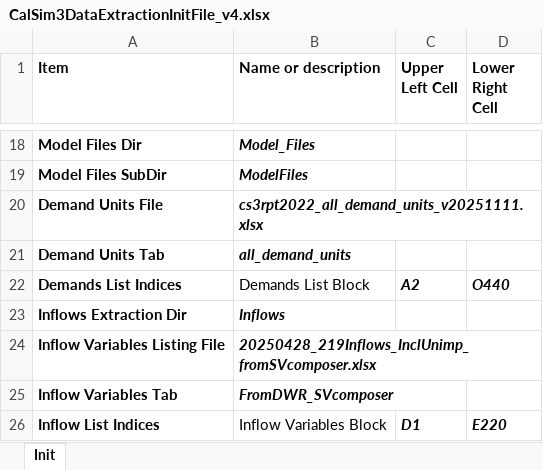
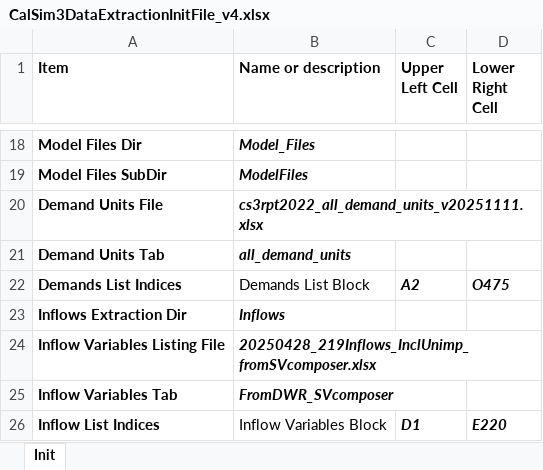
Before and after one commit to maramahmedd/coeqwal, an Excel workbook: notebooks/CalSim3DataExtractionInitFile_v4.xlsx, sheet Init, drawn as a sheet; only a part is shown, gaps mark what is left out; values as stored, in another font and other column widths than the file's, no borders; the diff names each change by its address in the sheet, - before the commit and + after, or states it on an @@ line.

```diff
--- a/notebooks/CalSim3DataExtractionInitFile_v4.xlsx (sheet Init)
+++ b/notebooks/CalSim3DataExtractionInitFile_v4.xlsx (sheet Init)
-D22 (Lower Right Cell): O440
+D22 (Lower Right Cell): O475
```
Also changed, not shown: notebooks/CalSim3DeliveryDataExtractionInitFile_v1.xlsx, notebooks/CalSim3GroundWaterDataExtractionInitFile_v1.xlsx, 2 other files.
